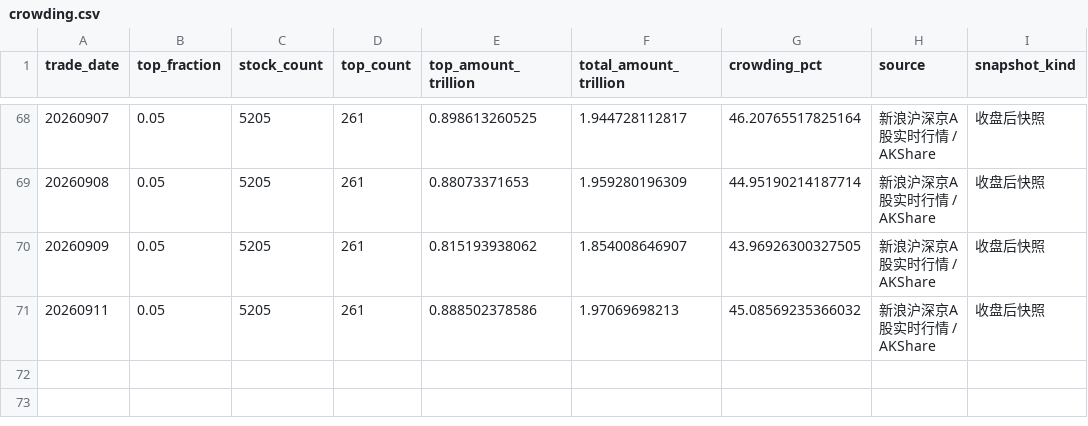
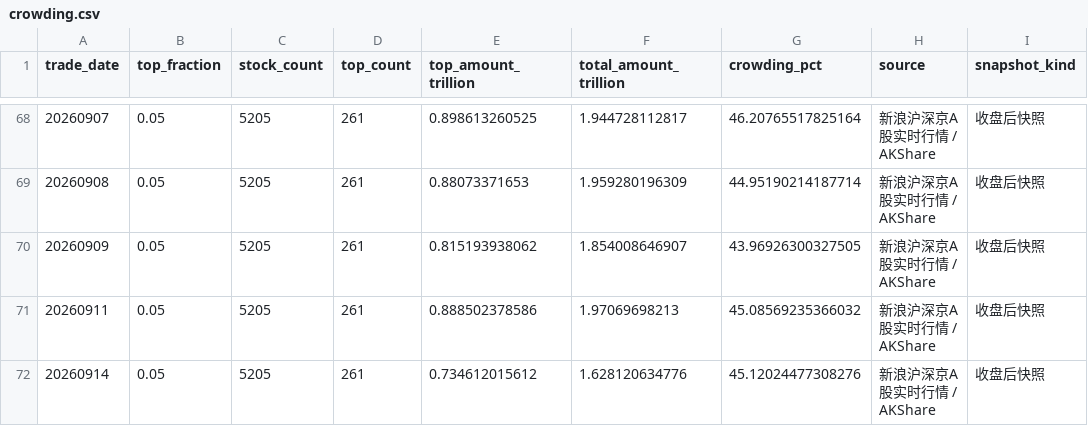
Before and after one commit to littlepeachh/macroscope-dashboard-v9, a CSV file: data/crowding.csv, drawn as a sheet; only a part is shown, gaps mark what is left out.

```diff
--- a/data/crowding.csv
+++ b/data/crowding.csv
@@ -71 +71,2 @@
 20260911,0.05,5205,261,0.888502378586,1.97069698213,45.08569235366032,新浪沪深京A股实时行情 / AKShare,收盘后快照
+20260914,0.05,5205,261,0.734612015612,1.628120634776,45.12024477308276,新浪沪深京A股实时行情 / AKShare,收盘后快照
```
Also changed, not shown: data/breadth.csv, data/deviation.csv, 6 other files.
